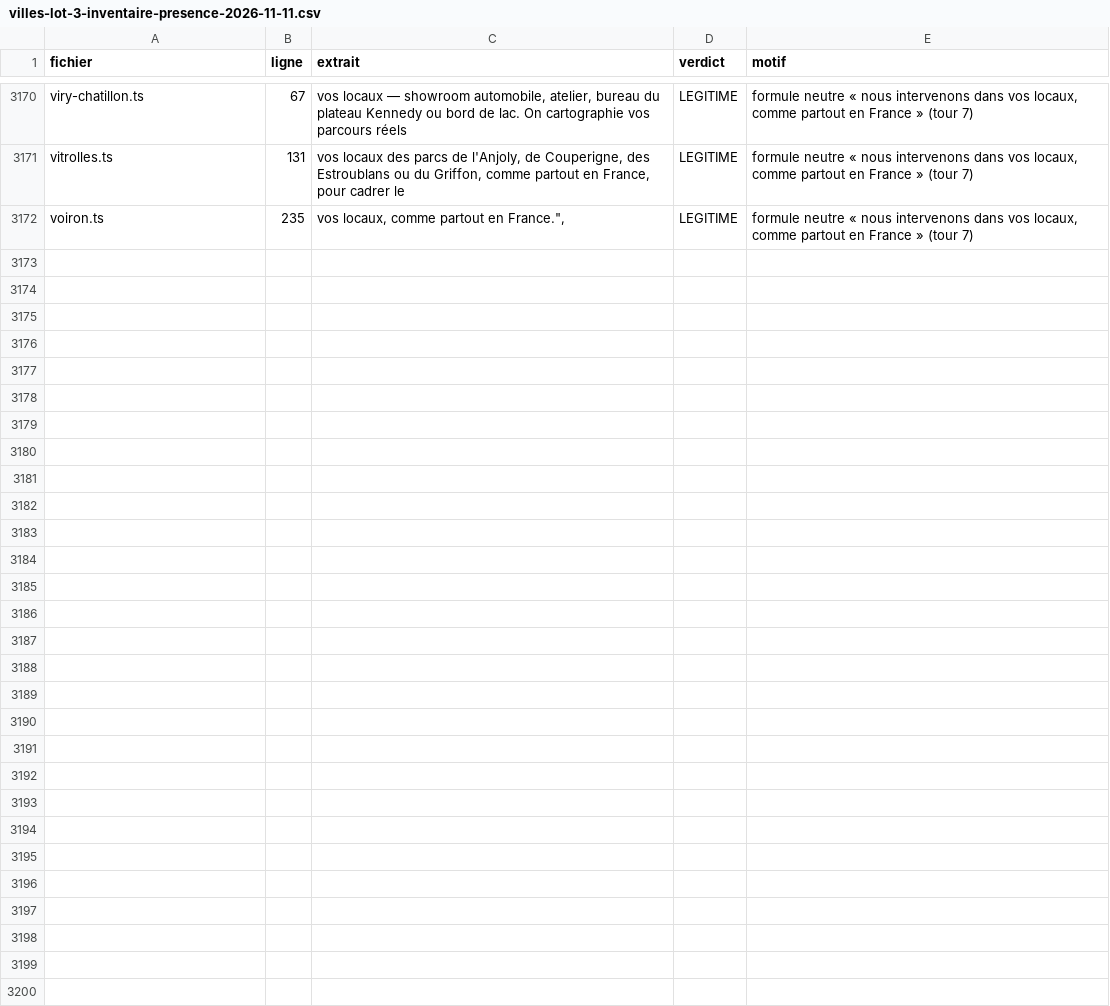
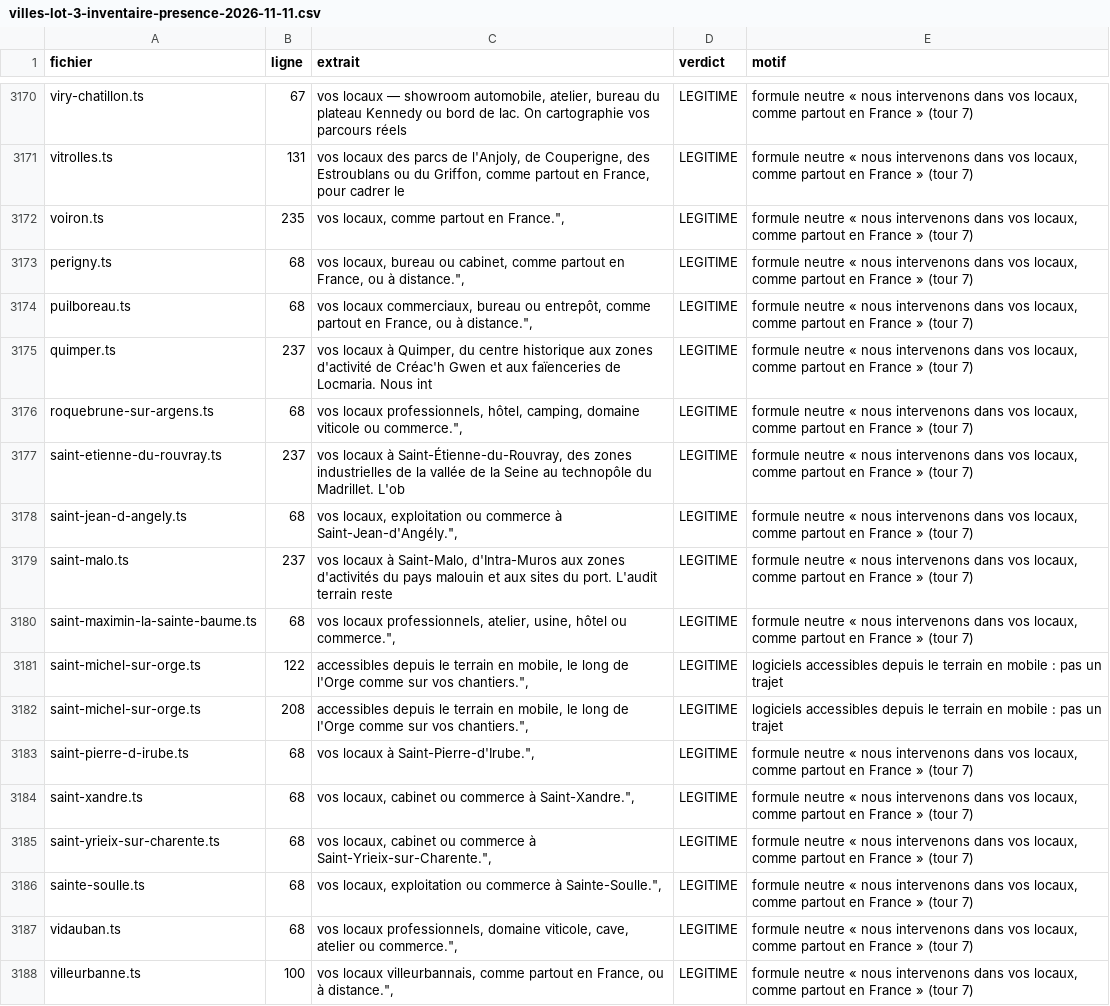
Before and after one commit to will383842/axion-ia, a CSV file: docs/_AUDIT/villes-lot-3-inventaire-presence-2026-11-11.csv, drawn as a sheet; only a part is shown, gaps mark what is left out; the diff names each change by its address in the sheet, - before the commit and + after, or states it on an @@ line.

```diff
--- a/docs/_AUDIT/villes-lot-3-inventaire-presence-2026-11-11.csv
+++ b/docs/_AUDIT/villes-lot-3-inventaire-presence-2026-11-11.csv
+row 3173: perigny.ts | 68 | vos locaux, bureau ou cabinet, comme partout en France, ou à distance.", | LEGITIME | formule neutre « nous intervenons dans vos locaux, comme partout en France » (tour 7)
+row 3174: puilboreau.ts | 68 | vos locaux commerciaux, bureau ou entrepôt, comme partout en France, ou à distance.", | LEGITIME | formule neutre « nous intervenons dans vos locaux, comme partout en France » (tour 7)
+row 3175: quimper.ts | 237 | vos locaux à Quimper, du centre historique aux zones d'activité de Créac'h Gwen et aux faïenceries de Locmaria. Nous int | LEGITIME | formule neutre « nous intervenons dans vos locaux, comme partout en France » (tour 7)
+row 3176: roquebrune-sur-argens.ts | 68 | vos locaux professionnels, hôtel, camping, domaine viticole ou commerce.", | LEGITIME | formule neutre « nous intervenons dans vos locaux, comme partout en France » (tour 7)
+row 3177: saint-etienne-du-rouvray.ts | 237 | vos locaux à Saint-Étienne-du-Rouvray, des zones industrielles de la vallée de la Seine au technopôle du Madrillet. L'ob | LEGITIME | formule neutre « nous intervenons dans vos locaux, comme partout en France » (tour 7)
+row 3178: saint-jean-d-angely.ts | 68 | vos locaux, exploitation ou commerce à Saint-Jean-d'Angély.", | LEGITIME | formule neutre « nous intervenons dans vos locaux, comme partout en France » (tour 7)
+row 3179: saint-malo.ts | 237 | vos locaux à Saint-Malo, d'Intra-Muros aux zones d'activités du pays malouin et aux sites du port. L'audit terrain reste | LEGITIME | formule neutre « nous intervenons dans vos locaux, comme partout en France » (tour 7)
+row 3180: saint-maximin-la-sainte-baume.ts | 68 | vos locaux professionnels, atelier, usine, hôtel ou commerce.", | LEGITIME | formule neutre « nous intervenons dans vos locaux, comme partout en France » (tour 7)
+row 3181: saint-michel-sur-orge.ts | 122 | accessibles depuis le terrain en mobile, le long de l'Orge comme sur vos chantiers.", | LEGITIME | logiciels accessibles depuis le terrain en mobile : pas un trajet
+row 3182: saint-michel-sur-orge.ts | 208 | accessibles depuis le terrain en mobile, le long de l'Orge comme sur vos chantiers.", | LEGITIME | logiciels accessibles depuis le terrain en mobile : pas un trajet
+row 3183: saint-pierre-d-irube.ts | 68 | vos locaux à Saint-Pierre-d'Irube.", | LEGITIME | formule neutre « nous intervenons dans vos locaux, comme partout en France » (tour 7)
+row 3184: saint-xandre.ts | 68 | vos locaux, cabinet ou commerce à Saint-Xandre.", | LEGITIME | formule neutre « nous intervenons dans vos locaux, comme partout en France » (tour 7)
+row 3185: saint-yrieix-sur-charente.ts | 68 | vos locaux, cabinet ou commerce à Saint-Yrieix-sur-Charente.", | LEGITIME | formule neutre « nous intervenons dans vos locaux, comme partout en France » (tour 7)
+row 3186: sainte-soulle.ts | 68 | vos locaux, exploitation ou commerce à Sainte-Soulle.", | LEGITIME | formule neutre « nous intervenons dans vos locaux, comme partout en France » (tour 7)
+row 3187: vidauban.ts | 68 | vos locaux professionnels, domaine viticole, cave, atelier ou commerce.", | LEGITIME | formule neutre « nous intervenons dans vos locaux, comme partout en France » (tour 7)
+row 3188: villeurbanne.ts | 100 | vos locaux villeurbannais, comme partout en France, ou à distance.", | LEGITIME | formule neutre « nous intervenons dans vos locaux, comme partout en France » (tour 7)
```
Also changed, not shown: 3 other files.
